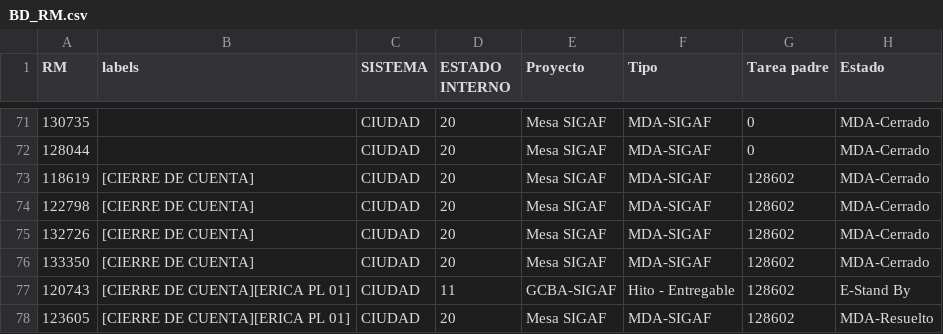
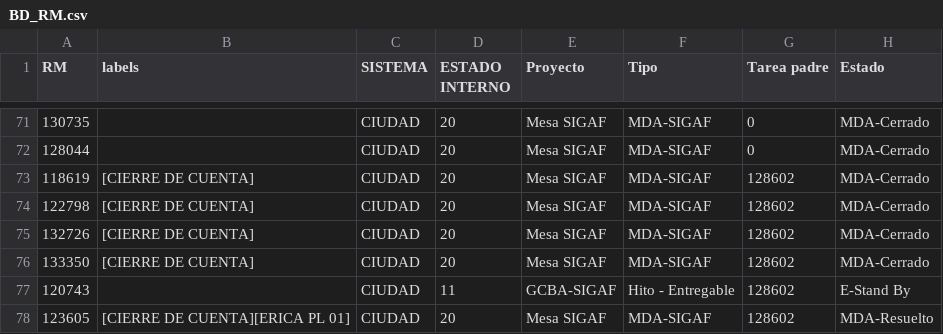
Before and after one commit to darioelola/Archivos, a CSV file: BD_RM.csv, drawn as a sheet; only a part is shown, gaps mark what is left out; the diff covers the shown part only; the diff names each change by its address in the sheet, - before the commit and + after, or states it on an @@ line.

Commit message:
Update BD_RM.csv

```diff
--- a/BD_RM.csv
+++ b/BD_RM.csv
-B77 (labels): [CIERRE DE CUENTA][ERICA PL 01]
+B77 (labels): (empty)
```
Also changed, not shown: 1 removed row and 12 edited cells elsewhere in this file.
